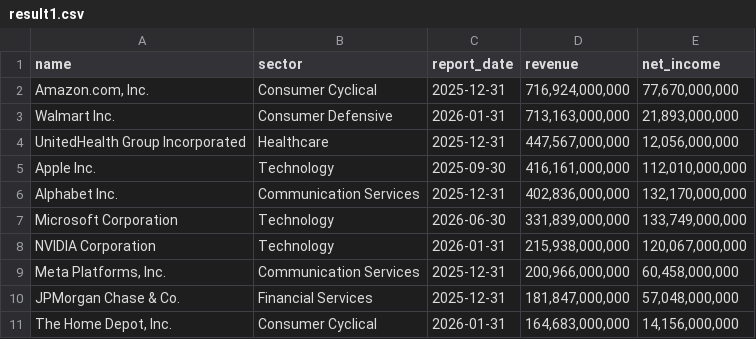
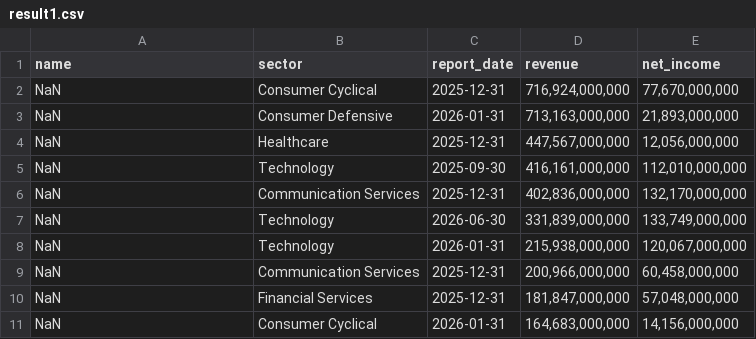
Before and after one commit to laihoangson/financial-analytic, a CSV file: data/query_data/result1.csv, drawn as a sheet.

Commit message:
Phase 2: Update SQL query results from Supabase

```diff
--- a/data/query_data/result1.csv
+++ b/data/query_data/result1.csv
@@ -1,11 +1,11 @@
 name,sector,report_date,revenue,net_income
-"Amazon.com, Inc.",Consumer Cyclical,2025-12-31,"716,924,000,000","77,670,000,000"
-Walmart Inc.,Consumer Defensive,2026-01-31,"713,163,000,000","21,893,000,000"
-UnitedHealth Group Incorporated,Healthcare,2025-12-31,"447,567,000,000","12,056,000,000"
-Apple Inc.,Technology,2025-09-30,"416,161,000,000","112,010,000,000"
-Alphabet Inc.,Communication Services,2025-12-31,"402,836,000,000","132,170,000,000"
-Microsoft Corporation,Technology,2026-06-30,"331,839,000,000","133,749,000,000"
-NVIDIA Corporation,Technology,2026-01-31,"215,938,000,000","120,067,000,000"
-"Meta Platforms, Inc.",Communication Services,2025-12-31,"200,966,000,000","60,458,000,000"
-JPMorgan Chase & Co.,Financial Services,2025-12-31,"181,847,000,000","57,048,000,000"
-"The Home Depot, Inc.",Consumer Cyclical,2026-01-31,"164,683,000,000","14,156,000,000"
+NaN,Consumer Cyclical,2025-12-31,"716,924,000,000","77,670,000,000"
+NaN,Consumer Defensive,2026-01-31,"713,163,000,000","21,893,000,000"
+NaN,Healthcare,2025-12-31,"447,567,000,000","12,056,000,000"
+NaN,Technology,2025-09-30,"416,161,000,000","112,010,000,000"
+NaN,Communication Services,2025-12-31,"402,836,000,000","132,170,000,000"
+NaN,Technology,2026-06-30,"331,839,000,000","133,749,000,000"
+NaN,Technology,2026-01-31,"215,938,000,000","120,067,000,000"
+NaN,Communication Services,2025-12-31,"200,966,000,000","60,458,000,000"
+NaN,Financial Services,2025-12-31,"181,847,000,000","57,048,000,000"
+NaN,Consumer Cyclical,2026-01-31,"164,683,000,000","14,156,000,000"
```
Also changed, not shown: data/query_data/result2.csv, data/query_data/result3.csv, 4 other files.
